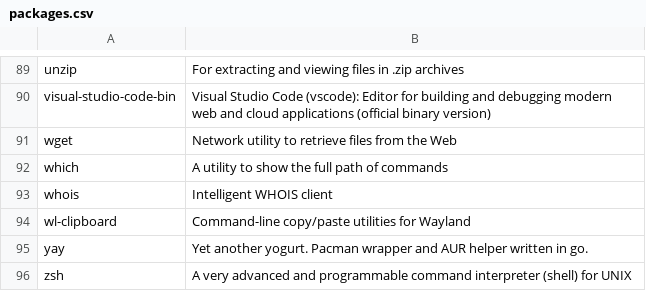
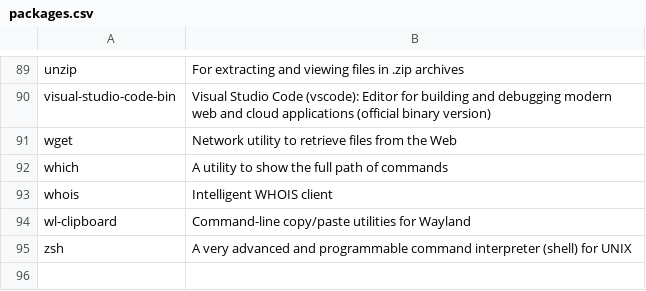
Before and after one commit to tomdevelops/arch-post-install, a CSV file: packages.csv, drawn as a sheet; only a part is shown, gaps mark what is left out.

Commit message:
removed yay package

```diff
--- a/packages.csv
+++ b/packages.csv
@@ -94,3 +94,2 @@ whois,Intelligent WHOIS client
 wl-clipboard,Command-line copy/paste utilities for Wayland
-yay,Yet another yogurt. Pacman wrapper and AUR helper written in go.
 zsh,A very advanced and programmable command interpreter (shell) for UNIX
```
